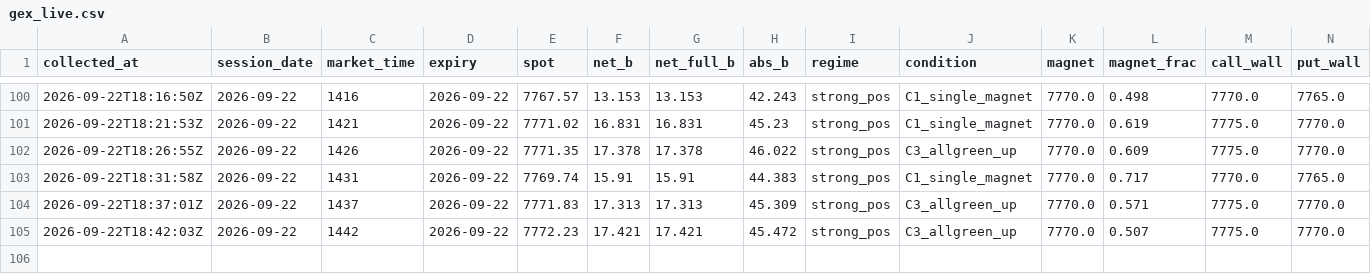
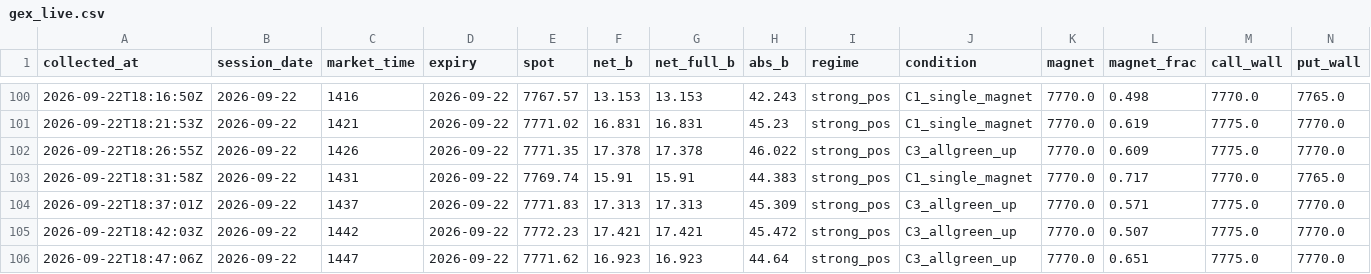
Before and after one commit to utkarpatil/spx-gex-collector, a CSV file: data/collected/gex_live.csv, drawn as a sheet; only a part is shown, gaps mark what is left out; rows hold the shown columns only; the diff names each change by its address in the sheet, - before the commit and + after, or states it on an @@ line.

```diff
--- a/data/collected/gex_live.csv
+++ b/data/collected/gex_live.csv
+row 106: 2026-09-22T18:47:06Z | 2026-09-22 | 1447 | 2026-09-22 | 7771.62 | 16.923 | 16.923 | 44.64 | strong_pos | C3_allgreen_up | 7770.0 | 0.651 | 7775.0 | 7770.0
```
Also changed, not shown: 1 other file.
